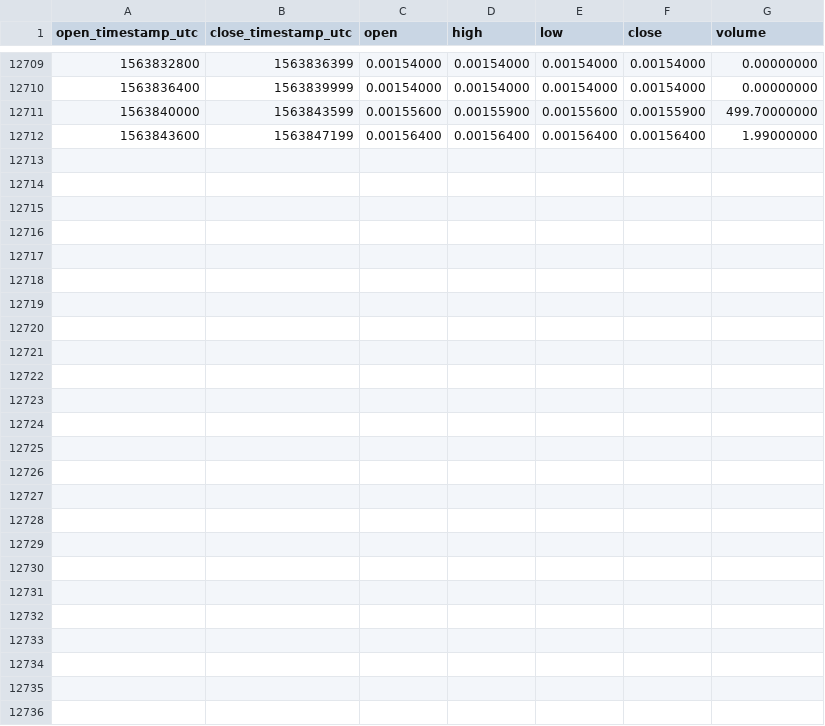
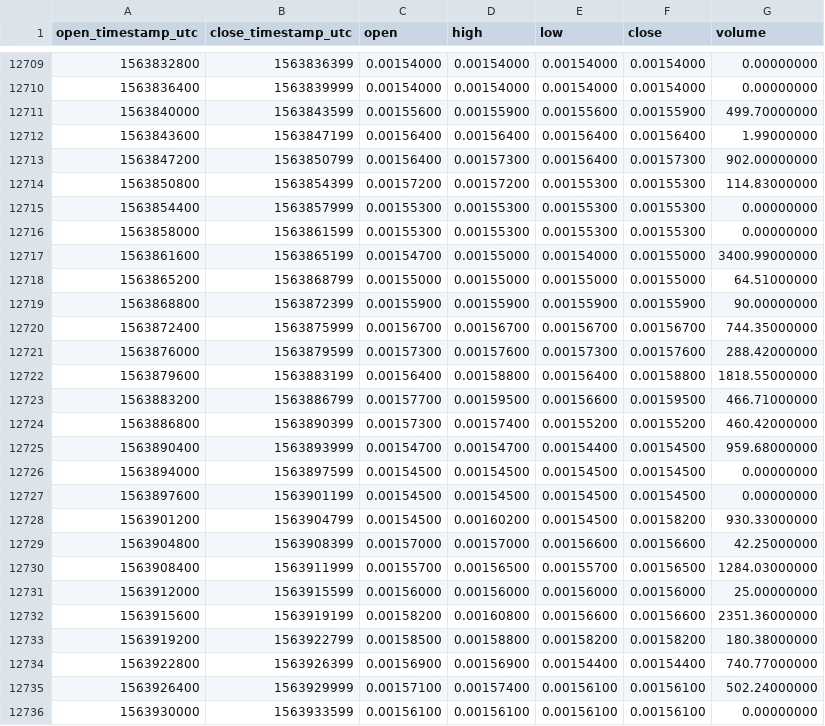
Before and after one commit to cryptobigbro/binance-VIAETH, a CSV file: binance-VIAETH-1h.csv, drawn as a sheet; only a part is shown, gaps mark what is left out.

Commit message:
Update OHLCV data.

```diff
--- a/binance-VIAETH-1h.csv
+++ b/binance-VIAETH-1h.csv
@@ -12712 +12712,25 @@ open_timestamp_utc,close_timestamp_utc,open,high,low,close,volume
 1563843600,1563847199,0.00156400,0.00156400,0.00156400,0.00156400,1.99000000
+1563847200,1563850799,0.00156400,0.00157300,0.00156400,0.00157300,902.00000000
+1563850800,1563854399,0.00157200,0.00157200,0.00155300,0.00155300,114.83000000
+1563854400,1563857999,0.00155300,0.00155300,0.00155300,0.00155300,0.00000000
+1563858000,1563861599,0.00155300,0.00155300,0.00155300,0.00155300,0.00000000
+1563861600,1563865199,0.00154700,0.00155000,0.00154000,0.00155000,3400.99000000
+1563865200,1563868799,0.00155000,0.00155000,0.00155000,0.00155000,64.51000000
+1563868800,1563872399,0.00155900,0.00155900,0.00155900,0.00155900,90.00000000
+1563872400,1563875999,0.00156700,0.00156700,0.00156700,0.00156700,744.35000000
+1563876000,1563879599,0.00157300,0.00157600,0.00157300,0.00157600,288.42000000
+1563879600,1563883199,0.00156400,0.00158800,0.00156400,0.00158800,1818.55000000
+1563883200,1563886799,0.00157700,0.00159500,0.00156600,0.00159500,466.71000000
+1563886800,1563890399,0.00157300,0.00157400,0.00155200,0.00155200,460.42000000
+1563890400,1563893999,0.00154700,0.00154700,0.00154400,0.00154500,959.68000000
+1563894000,1563897599,0.00154500,0.00154500,0.00154500,0.00154500,0.00000000
+1563897600,1563901199,0.00154500,0.00154500,0.00154500,0.00154500,0.00000000
+1563901200,1563904799,0.00154500,0.00160200,0.00154500,0.00158200,930.33000000
+1563904800,1563908399,0.00157000,0.00157000,0.00156600,0.00156600,42.25000000
+1563908400,1563911999,0.00155700,0.00156500,0.00155700,0.00156500,1284.03000000
+1563912000,1563915599,0.00156000,0.00156000,0.00156000,0.00156000,25.00000000
+1563915600,1563919199,0.00158200,0.00160800,0.00156600,0.00156600,2351.36000000
+1563919200,1563922799,0.00158500,0.00158800,0.00158200,0.00158200,180.38000000
+1563922800,1563926399,0.00156900,0.00156900,0.00154400,0.00154400,740.77000000
+1563926400,1563929999,0.00157100,0.00157400,0.00156100,0.00156100,502.24000000
+1563930000,1563933599,0.00156100,0.00156100,0.00156100,0.00156100,0.00000000
```
Also changed, not shown: binance-VIAETH-1d.csv.
